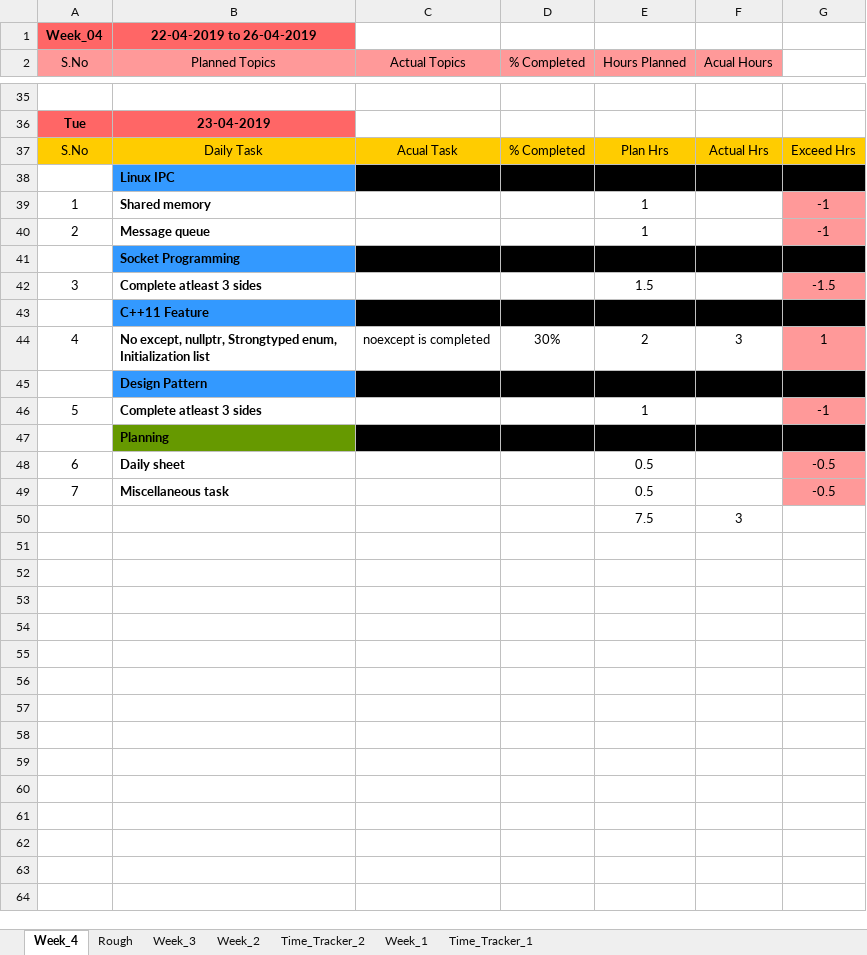
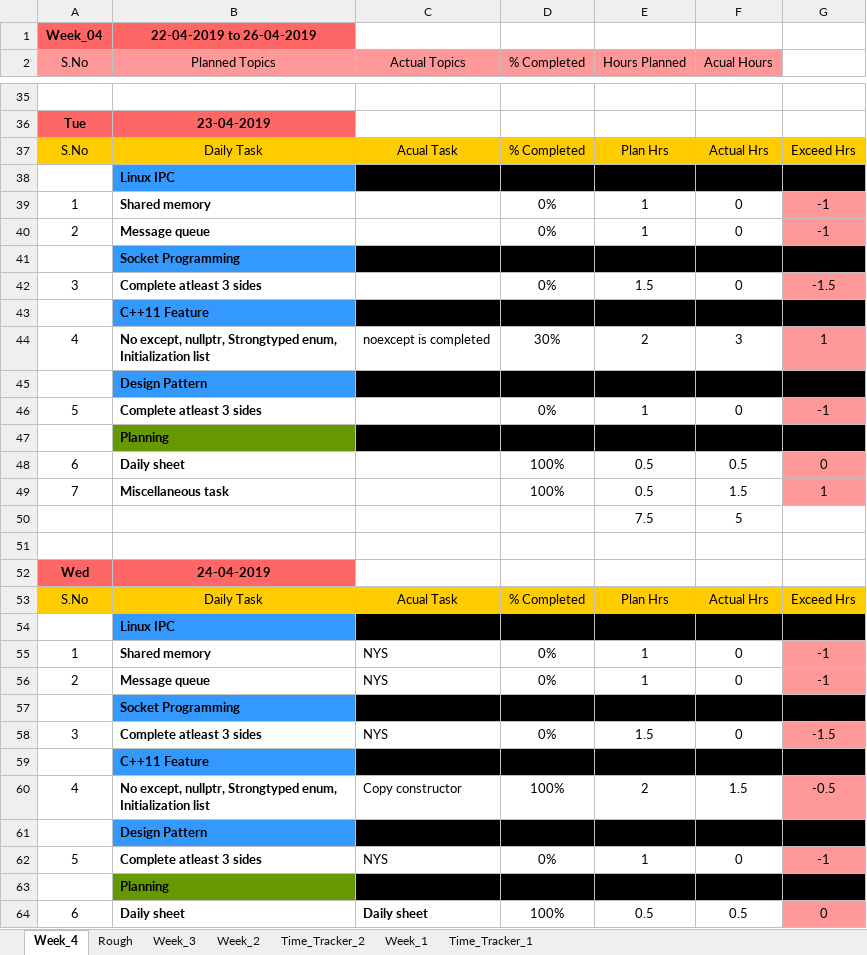
Before and after one commit to JkUzumaki/testPractiseArena, an Excel workbook: Daily_plan/2019/04_April/April.xlsx, sheet Week_4, drawn as a sheet; only a part is shown, gaps mark what is left out; values as stored, in another font and other column widths than the file's, no borders; addresses are those after the commit; the diff covers the shown part only; the diff names each change by its address in the sheet, - before the commit and + after, or states it on an @@ line.

Commit message:
actual apr25 thu

```diff
--- a/Daily_plan/2019/04_April/April.xlsx (sheet Week_4)
+++ b/Daily_plan/2019/04_April/April.xlsx (sheet Week_4)
-D39:D40 (% Completed): (empty)
+D39:D40 (% Completed): 0%
-F39:F40 (Acual Hours): (empty)
+F39:F40 (Acual Hours): 0
-D42 (% Completed): (empty)
+D42 (% Completed): 0%
-F42 (Acual Hours): (empty)
+F42 (Acual Hours): 0
-D46 (% Completed): (empty)
+D46 (% Completed): 0%
-F46 (Acual Hours): (empty)
+F46 (Acual Hours): 0
-D48:D49 (% Completed): (empty)
+D48:D49 (% Completed): 100%
-F48 (Acual Hours): (empty)
+F48 (Acual Hours): 0.5
-G48: -0.5
+G48: 0
-F49 (Acual Hours): (empty)
+F49 (Acual Hours): 1.5
-G49: -0.5
+G49: 1
+row 50:  |  |  |  | 7.5 | 5
-row 51:  |  |  |  | 7.5 | 3
+row 51: (empty)
+row 52: Wed | 24-04-2019
+row 53: S.No | Daily Task | Acual Task | % Completed | Plan Hrs | Actual Hrs | Exceed Hrs
+row 54:  | Linux IPC
+row 55: 1 | Shared memory | NYS | 0% | 1 | 0 | -1
+row 56: 2 | Message queue | NYS | 0% | 1 | 0 | -1
+row 57:  | Socket Programming
+row 58: 3 | Complete atleast 3 sides | NYS | 0% | 1.5 | 0 | -1.5
+row 59:  | C++11 Feature
+row 60: 4 | No except, nullptr, Strongtyped enum, Initialization list | Copy constructor | 100% | 2 | 1.5 | -0.5
+row 61:  | Design Pattern
+row 62: 5 | Complete atleast 3 sides | NYS | 0% | 1 | 0 | -1
+row 63:  | Planning
+row 64: 6 | Daily sheet | Daily sheet | 100% | 0.5 | 0.5 | 0
```
Also changed, not shown: 15 added rows and 4 edited cells elsewhere in this sheet, 1 other file.
